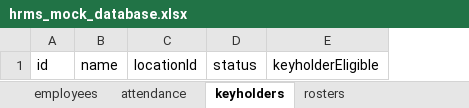
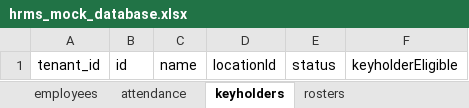
Before and after one commit to indipetman/indipet_hrms, an Excel workbook: mock-db/hrms_mock_database.xlsx, sheet keyholders, drawn as a sheet; values as stored, in another font and other column widths than the file's, no borders; the diff names each change by its address in the sheet, - before the commit and + after, or states it on an @@ line.

Commit message:
Enforce tenant ownership across HRMS

```diff
--- a/mock-db/hrms_mock_database.xlsx (sheet keyholders)
+++ b/mock-db/hrms_mock_database.xlsx (sheet keyholders)
+column A, row 1: tenant_id
```
Also changed, not shown: sheet employees, sheet operating_contexts, sheet attendance_penalty_audit, sheet attendance_policy_assignments, sheet leave_policy_assignments, sheet employee_skills, 17 more sheets, 19 other files.
